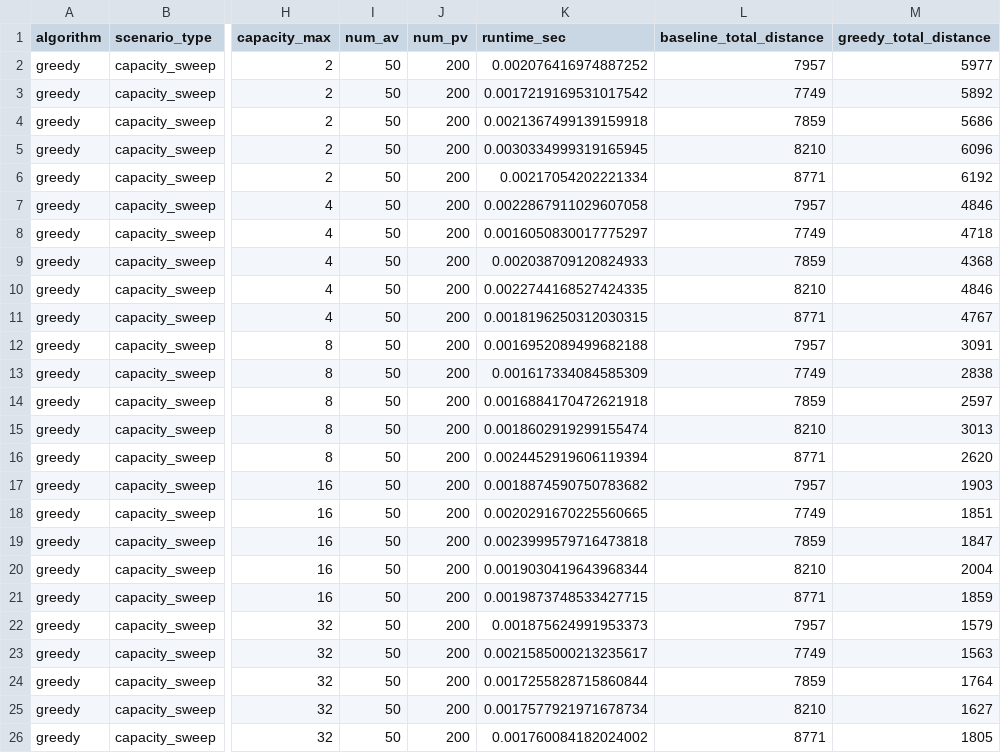
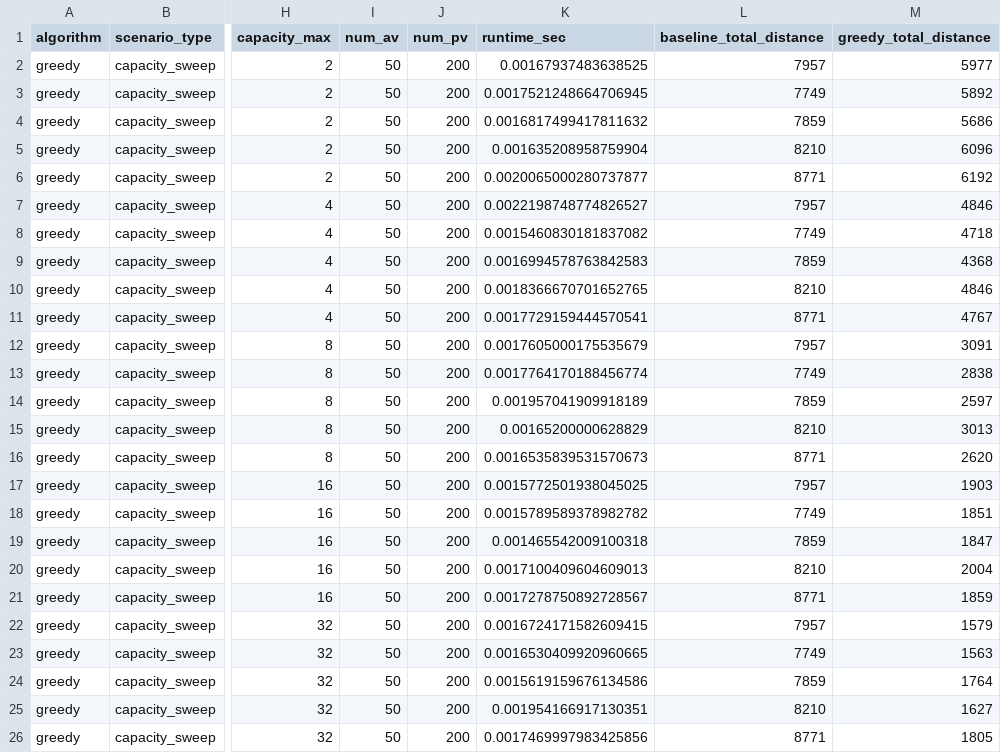
Before and after one commit to JayReeMarine/Integrating-Multi-Type-Autonomous-Vehicles-for-Sustainable-Urban-Mobility, a CSV file: data/results/greedy/capacity_sweep.csv, drawn as a sheet; only a part is shown, gaps mark what is left out; the diff names each change by its address in the sheet, - before the commit and + after, or states it on an @@ line.

```diff
--- a/data/results/greedy/capacity_sweep.csv
+++ b/data/results/greedy/capacity_sweep.csv
-K2 (runtime_sec): 0.002076416974887252
+K2 (runtime_sec): 0.00167937483638525
-K3 (runtime_sec): 0.0017219169531017542
+K3 (runtime_sec): 0.0017521248664706945
-K4 (runtime_sec): 0.0021367499139159918
+K4 (runtime_sec): 0.0016817499417811632
-K5 (runtime_sec): 0.0030334999319165945
+K5 (runtime_sec): 0.001635208958759904
-K6 (runtime_sec): 0.00217054202221334
+K6 (runtime_sec): 0.0020065000280737877
-K7 (runtime_sec): 0.0022867911029607058
+K7 (runtime_sec): 0.0022198748774826527
-K8 (runtime_sec): 0.0016050830017775297
+K8 (runtime_sec): 0.0015460830181837082
-K9 (runtime_sec): 0.002038709120824933
+K9 (runtime_sec): 0.0016994578763842583
-K10 (runtime_sec): 0.0022744168527424335
+K10 (runtime_sec): 0.0018366670701652765
-K11 (runtime_sec): 0.0018196250312030315
+K11 (runtime_sec): 0.0017729159444570541
-K12 (runtime_sec): 0.0016952089499682188
+K12 (runtime_sec): 0.0017605000175535679
-K13 (runtime_sec): 0.001617334084585309
+K13 (runtime_sec): 0.0017764170188456774
-K14 (runtime_sec): 0.0016884170472621918
+K14 (runtime_sec): 0.001957041909918189
-K15 (runtime_sec): 0.0018602919299155474
+K15 (runtime_sec): 0.00165200000628829
-K16 (runtime_sec): 0.0024452919606119394
+K16 (runtime_sec): 0.0016535839531570673
-K17 (runtime_sec): 0.0018874590750783682
+K17 (runtime_sec): 0.0015772501938045025
-K18 (runtime_sec): 0.0020291670225560665
+K18 (runtime_sec): 0.0015789589378982782
-K19 (runtime_sec): 0.0023999579716473818
+K19 (runtime_sec): 0.001465542009100318
-K20 (runtime_sec): 0.0019030419643968344
+K20 (runtime_sec): 0.0017100409604609013
-K21 (runtime_sec): 0.0019873748533427715
+K21 (runtime_sec): 0.0017278750892728567
-K22 (runtime_sec): 0.001875624991953373
+K22 (runtime_sec): 0.0016724171582609415
-K23 (runtime_sec): 0.0021585000213235617
+K23 (runtime_sec): 0.0016530409920960665
-K24 (runtime_sec): 0.0017255828715860844
+K24 (runtime_sec): 0.0015619159676134586
-K25 (runtime_sec): 0.0017577921971678734
+K25 (runtime_sec): 0.001954166917130351
-K26 (runtime_sec): 0.001760084182024002
+K26 (runtime_sec): 0.0017469997983425856
```
Also changed, not shown: data/results/greedy/length_sweep.csv, data/results/greedy/pv_av_sweep.csv, 7 other files.
